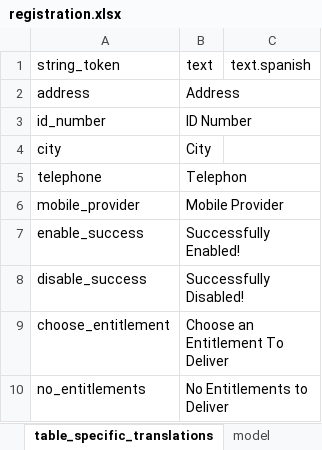
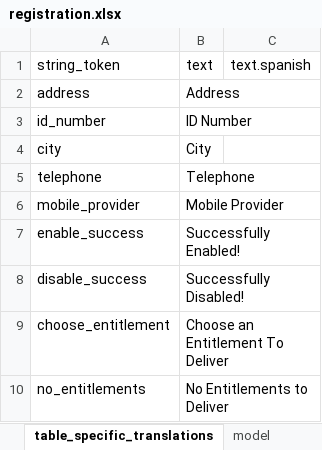
Before and after one commit to odk-x/app-designer, an Excel workbook: app/config/tables/registration/forms/registration/registration.xlsx, sheet table_specific_translations, drawn as a sheet; values as stored, in another font and other column widths than the file's, no borders; the diff names each change by its address in the sheet, - before the commit and + after, or states it on an @@ line.

```diff
--- a/app/config/tables/registration/forms/registration/registration.xlsx (sheet table_specific_translations)
+++ b/app/config/tables/registration/forms/registration/registration.xlsx (sheet table_specific_translations)
-B5 (text): Telephon
+B5 (text): Telephone
```
Also changed, not shown: sheet survey, sheet calculates, sheet model, 3 other files.
